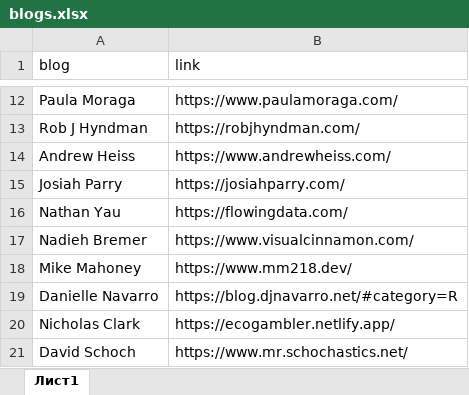
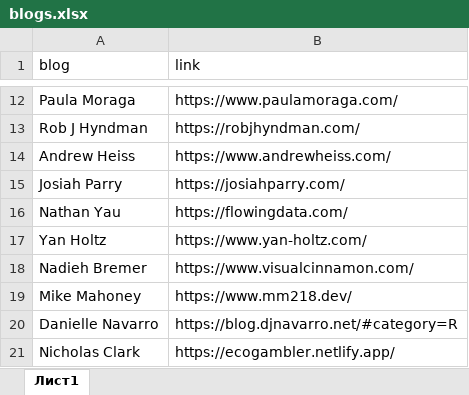
Before and after one commit to materov/rsources-book, an Excel workbook: tables/blogs.xlsx, sheet Лист1, drawn as a sheet; only a part is shown, gaps mark what is left out; the shorter side is filled out with more unchanged rows; values as stored, in another font and other column widths than the file's, no borders; the diff names each change by its address in the sheet, - before the commit and + after, or states it on an @@ line.

```diff
--- a/tables/blogs.xlsx (sheet Лист1)
+++ b/tables/blogs.xlsx (sheet Лист1)
+row 17: Yan Holtz | https://www.yan-holtz.com/
```
Also changed, not shown: tables/courses.xlsx, 53 other files.
